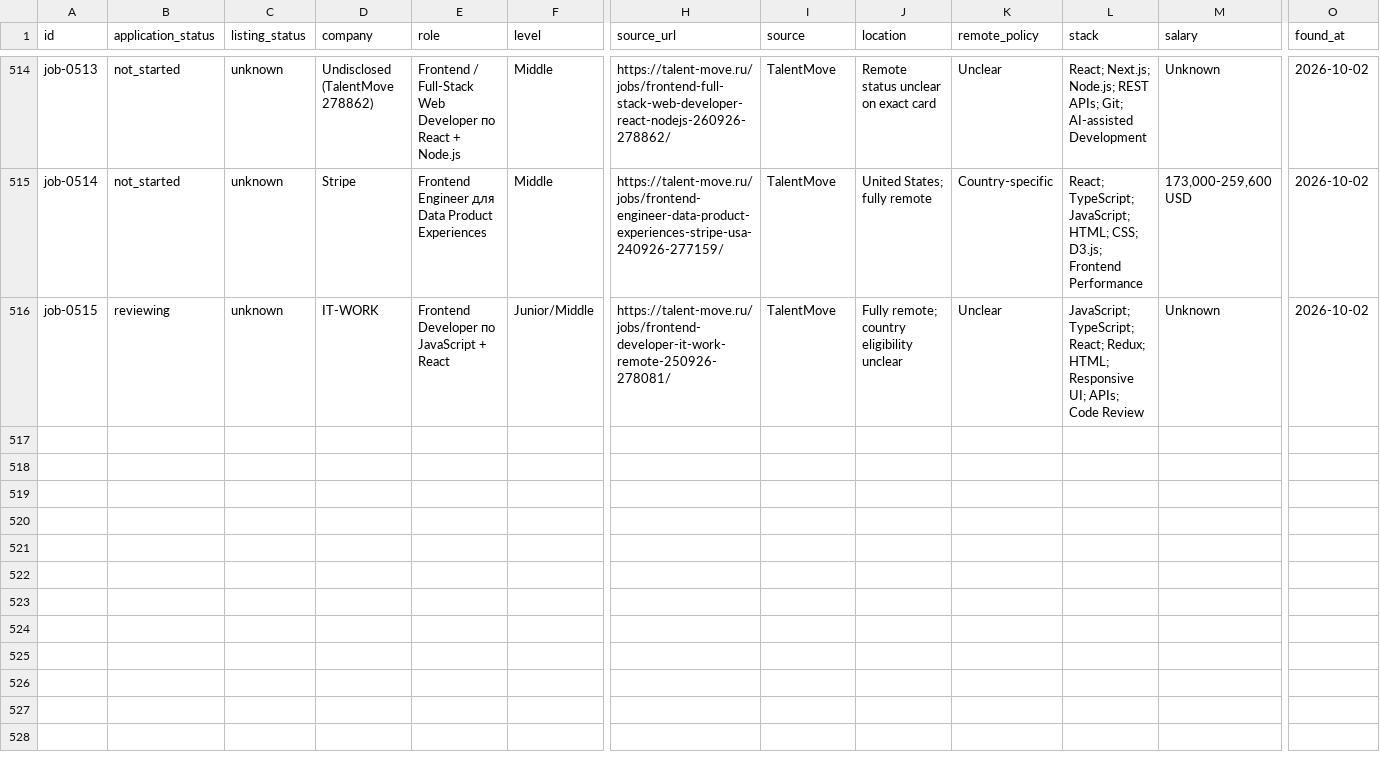
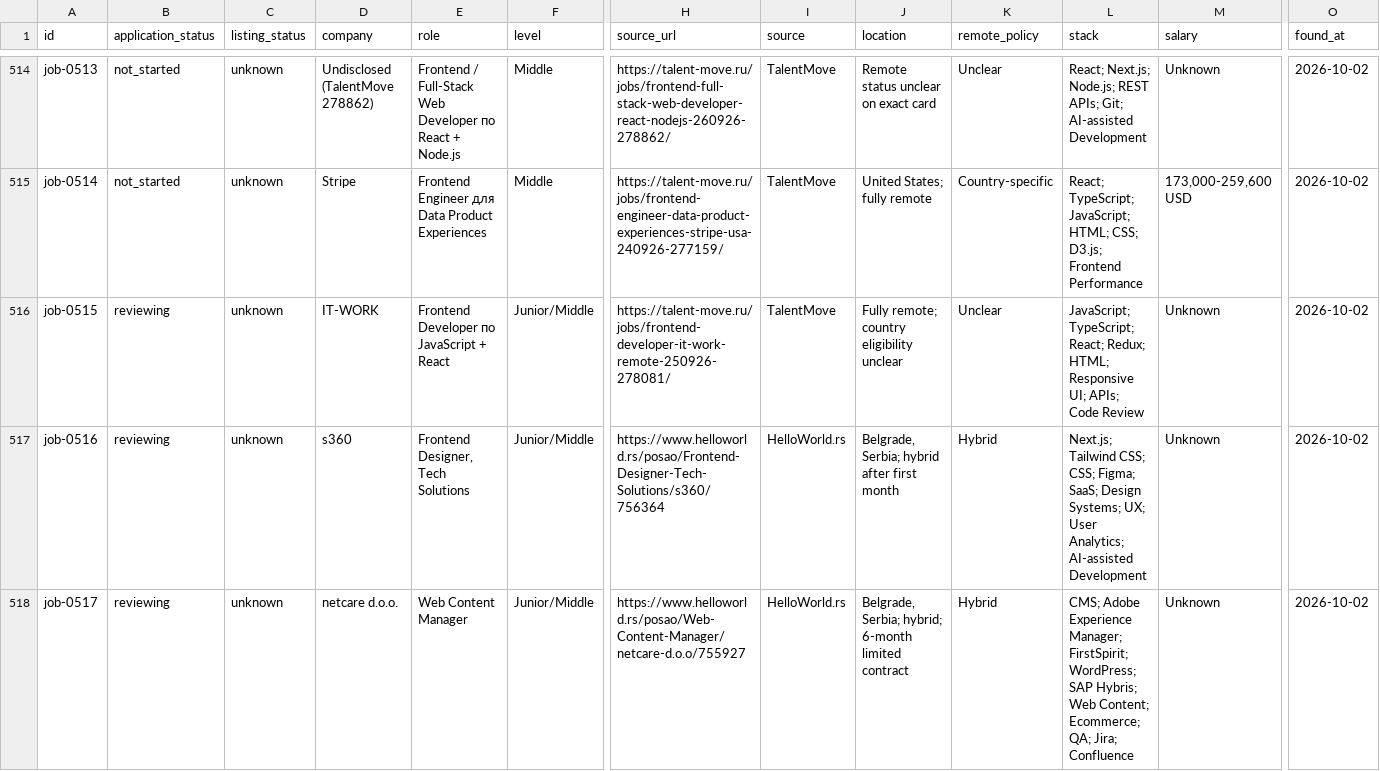
Before and after one commit to stupidkubik/job-searcher, a CSV file: data/jobs.csv, drawn as a sheet; only a part is shown, gaps mark what is left out; rows hold the shown columns only; the diff covers the shown part only; the diff names each change by its address in the sheet, - before the commit and + after, or states it on an @@ line.

```diff
--- a/data/jobs.csv
+++ b/data/jobs.csv
+row 517: job-0516 | reviewing | unknown | s360 | Frontend Designer, Tech Solutions | Junior/Middle | https://www.helloworld.rs/posao/Frontend-Designer-Tech-Solutions/s360/756364 | HelloWorld.rs | Belgrade, Serbia; hybrid after first month | Hybrid | Next.js; Tailwind CSS; CSS; Figma; SaaS; Design Systems; UX; User Analytics; AI-assisted Development | Unknown | 2026-10-02
+row 518: job-0517 | reviewing | unknown | netcare d.o.o. | Web Content Manager | Junior/Middle | https://www.helloworld.rs/posao/Web-Content-Manager/netcare-d.o.o/755927 | HelloWorld.rs | Belgrade, Serbia; hybrid; 6-month limited contract | Hybrid | CMS; Adobe Experience Manager; FirstSpirit; WordPress; SAP Hybris; Web Content; Ecommerce; QA; Jira; Confluence | Unknown | 2026-10-02
```
Also changed, not shown: 5 added rows elsewhere in this file, data/index/active.csv, data/index/keys.tsv, 8 other files.
